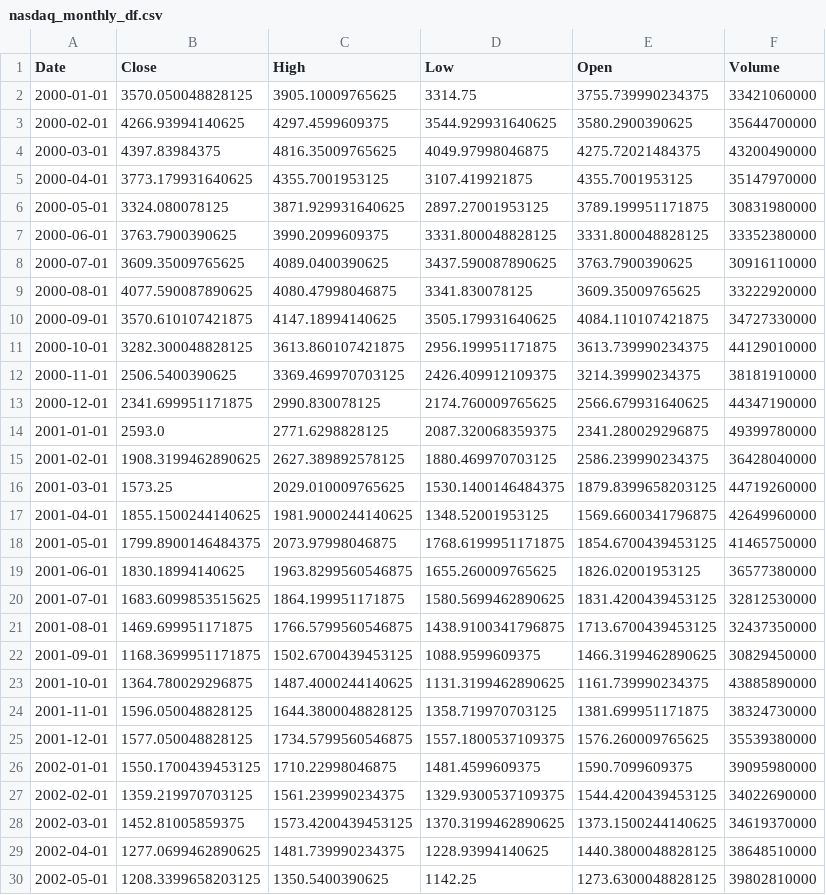
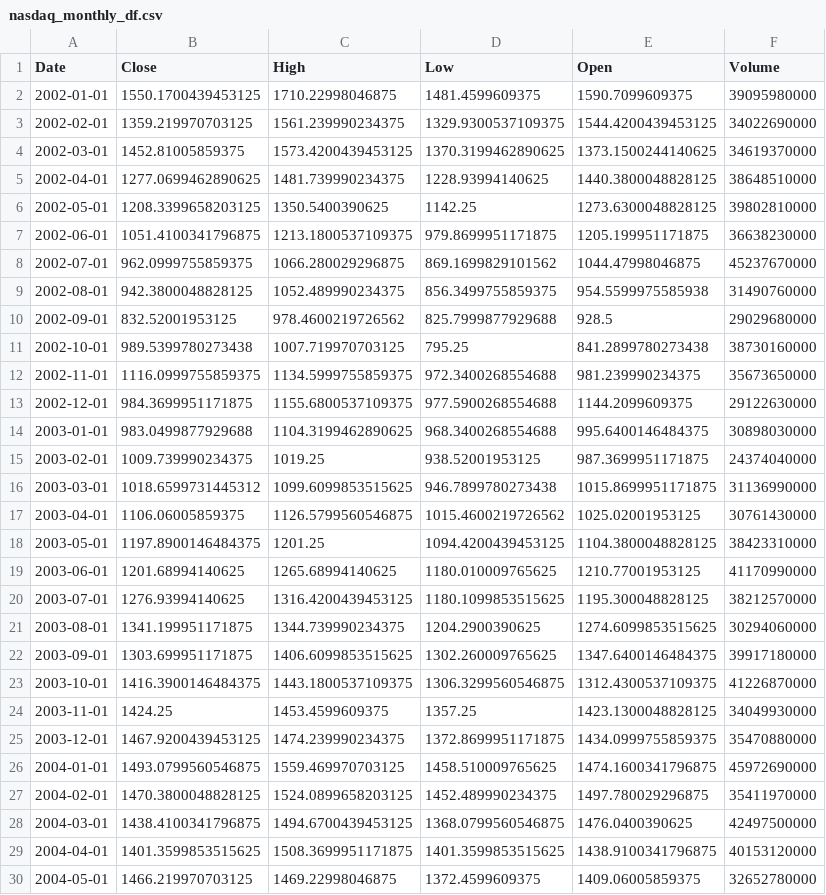
Before and after one commit to EliaLand/Martingale_FVM_AssetPricing, a CSV file: data_extraction/raw_df/nasdaq_monthly_df.csv, drawn as a sheet; only a part is shown; the shorter side is filled out with more unchanged rows; the diff names each change by its address in the sheet, - before the commit and + after, or states it on an @@ line.

Commit message:
missing dates correction

```diff
--- a/data_extraction/raw_df/nasdaq_monthly_df.csv
+++ b/data_extraction/raw_df/nasdaq_monthly_df.csv
-row 2: 2000-01-01 | 3570.050048828125 | 3905.10009765625 | 3314.75 | 3755.739990234375 | 33421060000
-row 3: 2000-02-01 | 4266.93994140625 | 4297.4599609375 | 3544.929931640625 | 3580.2900390625 | 35644700000
-row 4: 2000-03-01 | 4397.83984375 | 4816.35009765625 | 4049.97998046875 | 4275.72021484375 | 43200490000
-row 5: 2000-04-01 | 3773.179931640625 | 4355.7001953125 | 3107.419921875 | 4355.7001953125 | 35147970000
-row 6: 2000-05-01 | 3324.080078125 | 3871.929931640625 | 2897.27001953125 | 3789.199951171875 | 30831980000
-row 7: 2000-06-01 | 3763.7900390625 | 3990.2099609375 | 3331.800048828125 | 3331.800048828125 | 33352380000
-row 8: 2000-07-01 | 3609.35009765625 | 4089.0400390625 | 3437.590087890625 | 3763.7900390625 | 30916110000
-row 9: 2000-08-01 | 4077.590087890625 | 4080.47998046875 | 3341.830078125 | 3609.35009765625 | 33222920000
-row 10: 2000-09-01 | 3570.610107421875 | 4147.18994140625 | 3505.179931640625 | 4084.110107421875 | 34727330000
-row 11: 2000-10-01 | 3282.300048828125 | 3613.860107421875 | 2956.199951171875 | 3613.739990234375 | 44129010000
-row 12: 2000-11-01 | 2506.5400390625 | 3369.469970703125 | 2426.409912109375 | 3214.39990234375 | 38181910000
-row 13: 2000-12-01 | 2341.699951171875 | 2990.830078125 | 2174.760009765625 | 2566.679931640625 | 44347190000
-row 14: 2001-01-01 | 2593.0 | 2771.6298828125 | 2087.320068359375 | 2341.280029296875 | 49399780000
-row 15: 2001-02-01 | 1908.3199462890625 | 2627.389892578125 | 1880.469970703125 | 2586.239990234375 | 36428040000
-row 16: 2001-03-01 | 1573.25 | 2029.010009765625 | 1530.1400146484375 | 1879.8399658203125 | 44719260000
-row 17: 2001-04-01 | 1855.1500244140625 | 1981.9000244140625 | 1348.52001953125 | 1569.6600341796875 | 42649960000
-row 18: 2001-05-01 | 1799.8900146484375 | 2073.97998046875 | 1768.6199951171875 | 1854.6700439453125 | 41465750000
-row 19: 2001-06-01 | 1830.18994140625 | 1963.8299560546875 | 1655.260009765625 | 1826.02001953125 | 36577380000
-row 20: 2001-07-01 | 1683.6099853515625 | 1864.199951171875 | 1580.5699462890625 | 1831.4200439453125 | 32812530000
-row 21: 2001-08-01 | 1469.699951171875 | 1766.5799560546875 | 1438.9100341796875 | 1713.6700439453125 | 32437350000
-row 22: 2001-09-01 | 1168.3699951171875 | 1502.6700439453125 | 1088.9599609375 | 1466.3199462890625 | 30829450000
-row 23: 2001-10-01 | 1364.780029296875 | 1487.4000244140625 | 1131.3199462890625 | 1161.739990234375 | 43885890000
-row 24: 2001-11-01 | 1596.050048828125 | 1644.3800048828125 | 1358.719970703125 | 1381.699951171875 | 38324730000
-row 25: 2001-12-01 | 1577.050048828125 | 1734.5799560546875 | 1557.1800537109375 | 1576.260009765625 | 35539380000
```
Also changed, not shown: 4 other files.
